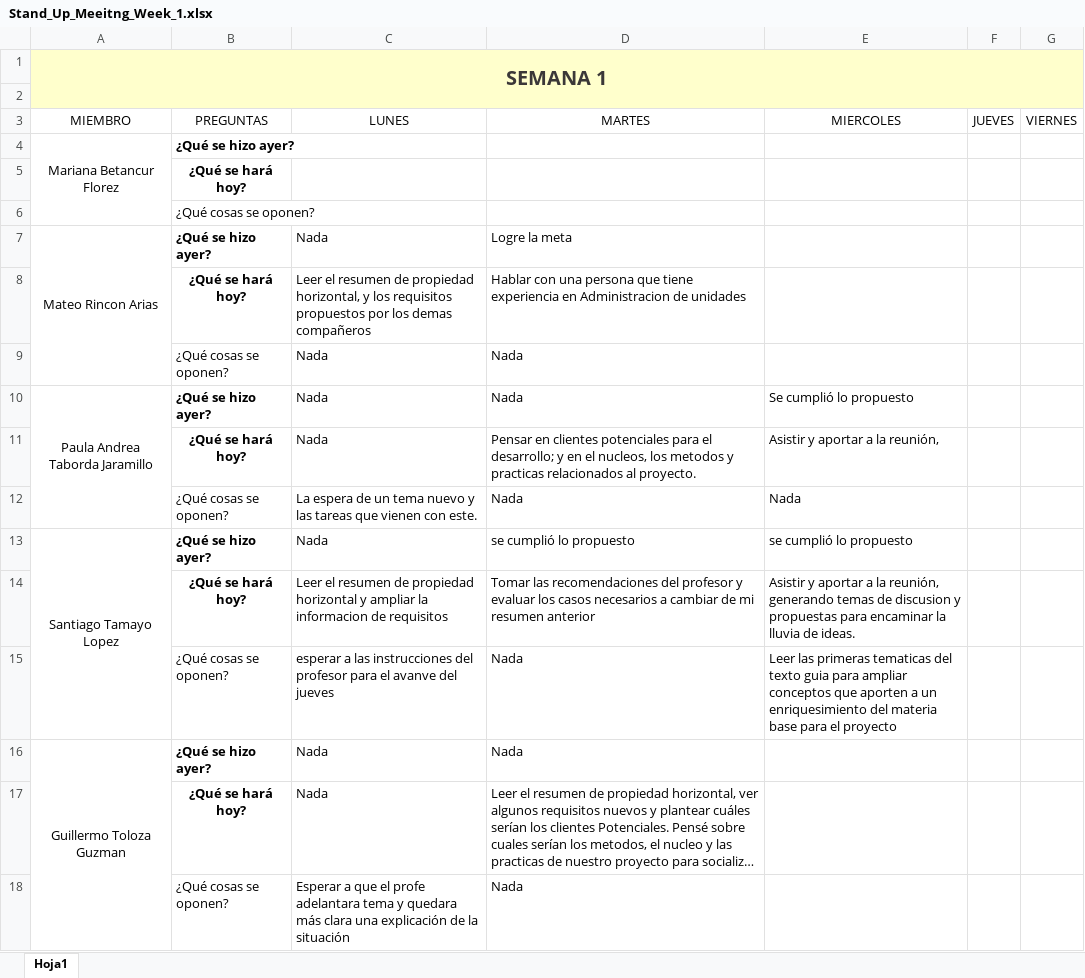
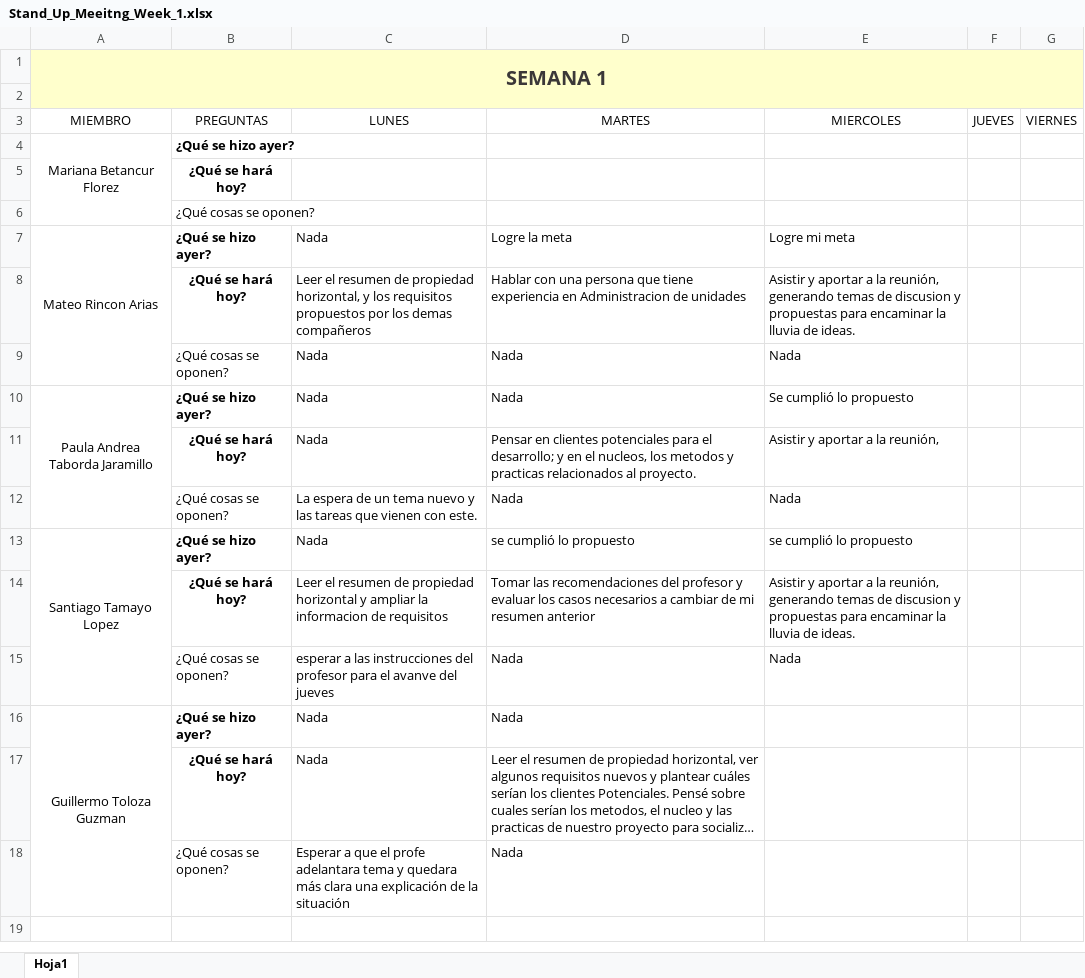
Before and after one commit to marianabetancur18/Ingenieria_Software, an Excel workbook: Semana 24-28 agosto/Stand_Up_Meeitng_Week_1.xlsx, sheet Hoja1, drawn as a sheet; long unchanged cells end in …; values as stored, in another font and other column widths than the file's, no borders; the diff names each change by its address in the sheet, - before the commit and + after, or states it on an @@ line.

Commit message:
daily

```diff
--- a/Semana 24-28 agosto/Stand_Up_Meeitng_Week_1.xlsx (sheet Hoja1)
+++ b/Semana 24-28 agosto/Stand_Up_Meeitng_Week_1.xlsx (sheet Hoja1)
-E7 (MIERCOLES): (empty)
+E7 (MIERCOLES): Logre mi meta
-E8 (MIERCOLES): (empty)
+E8 (MIERCOLES): Asistir y aportar a la reunión, generando temas de discusion y propuestas para encaminar la lluvia de ideas.
-E9 (MIERCOLES): (empty)
+E9 (MIERCOLES): Nada
-E15 (MIERCOLES): Leer las primeras tematicas del texto guia para ampliar conceptos que aporten a un enriquesimiento del materia base para el proyecto
+E15 (MIERCOLES): Nada
```
